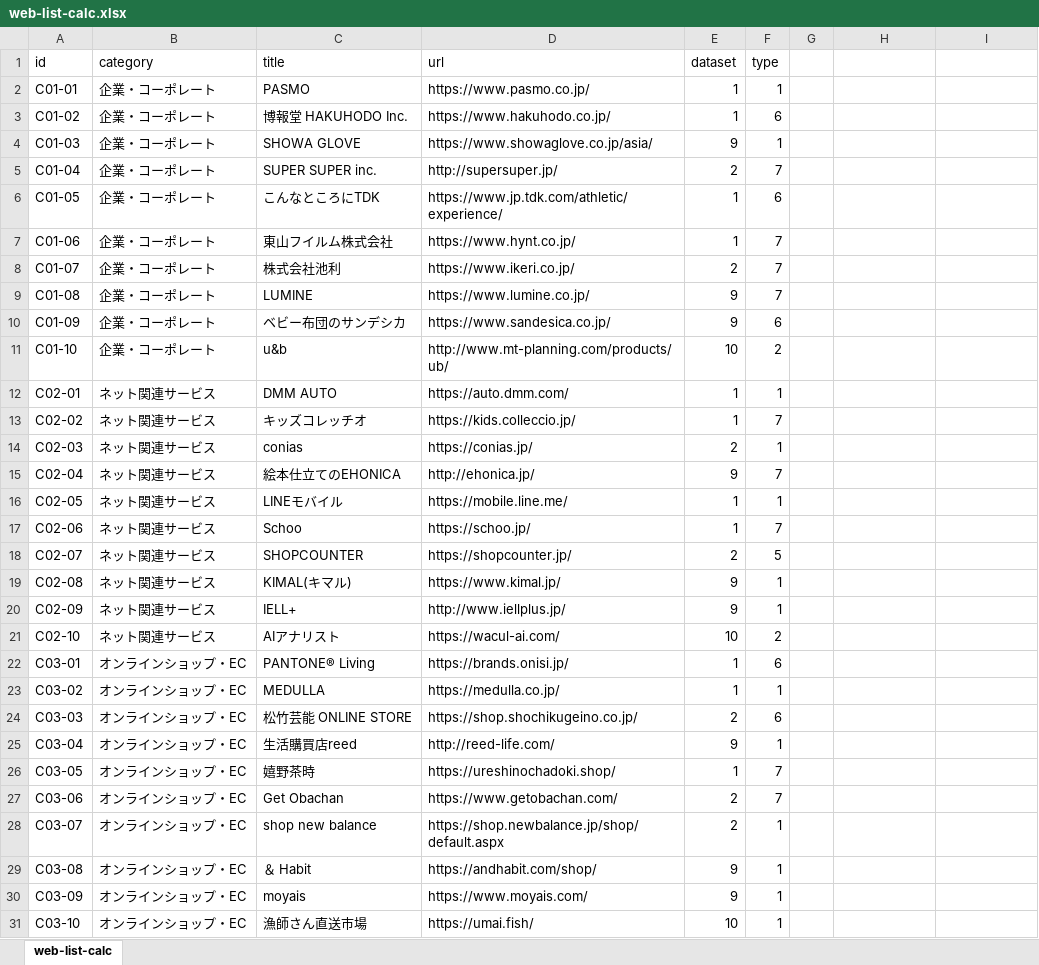
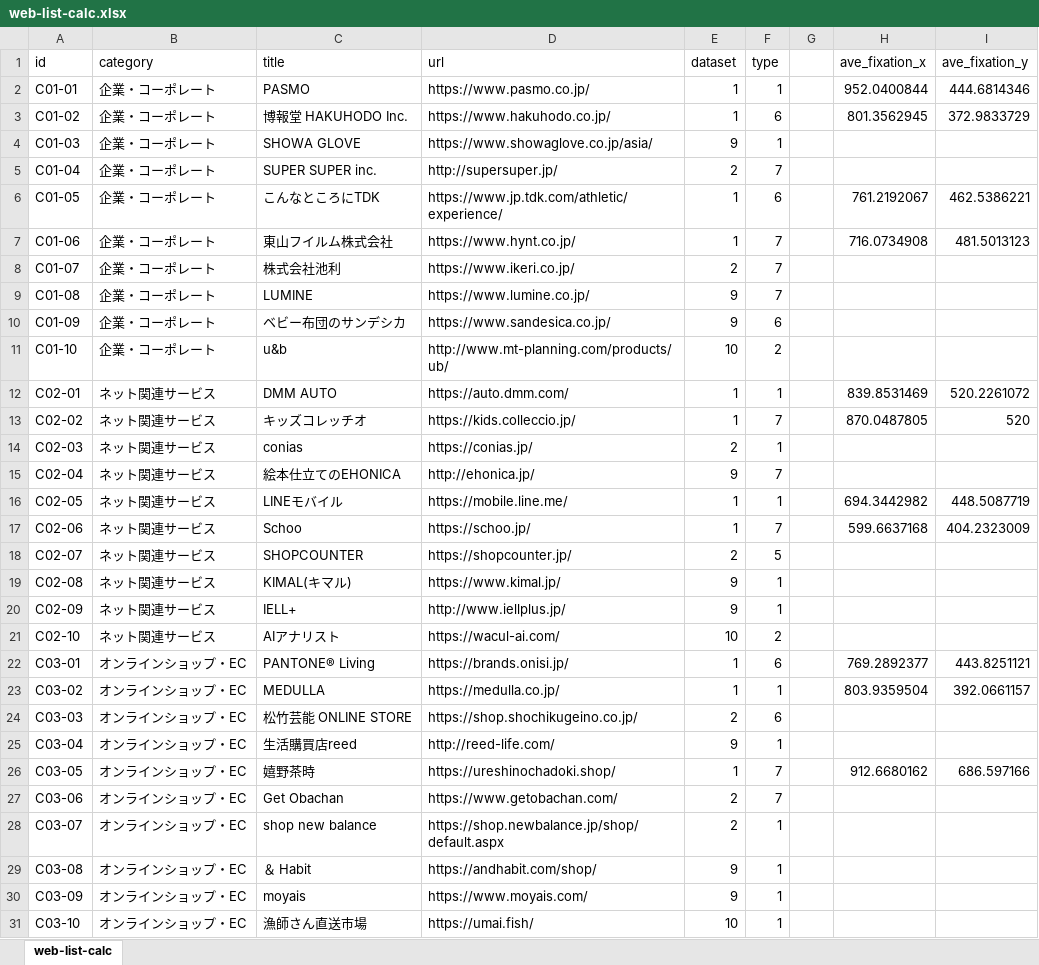
Before and after one commit to yuya-inagaki/research, an Excel workbook: experiment/classify/web-list-calc.xlsx, sheet web-list-calc, drawn as a sheet; only a part is shown; values as stored, in another font and other column widths than the file's, no borders; conditional formats and table styles not drawn; the diff covers the shown part only; the diff names each change by its address in the sheet, - before the commit and + after, or states it on an @@ line.

```diff
--- a/experiment/classify/web-list-calc.xlsx (sheet web-list-calc)
+++ b/experiment/classify/web-list-calc.xlsx (sheet web-list-calc)
-H1: (empty)
+H1: ave_fixation_x
-I1: (empty)
+I1: ave_fixation_y
-H2 (ave_fixation_x): (empty)
+H2 (ave_fixation_x): 952.0400844
-I2 (ave_fixation_y): (empty)
+I2 (ave_fixation_y): 444.6814346
-H3 (ave_fixation_x): (empty)
+H3 (ave_fixation_x): 801.3562945
-I3 (ave_fixation_y): (empty)
+I3 (ave_fixation_y): 372.9833729
-H6 (ave_fixation_x): (empty)
+H6 (ave_fixation_x): 761.2192067
-I6 (ave_fixation_y): (empty)
+I6 (ave_fixation_y): 462.5386221
-H7 (ave_fixation_x): (empty)
+H7 (ave_fixation_x): 716.0734908
-I7 (ave_fixation_y): (empty)
+I7 (ave_fixation_y): 481.5013123
-H12 (ave_fixation_x): (empty)
+H12 (ave_fixation_x): 839.8531469
-I12 (ave_fixation_y): (empty)
+I12 (ave_fixation_y): 520.2261072
-H13 (ave_fixation_x): (empty)
+H13 (ave_fixation_x): 870.0487805
-I13 (ave_fixation_y): (empty)
+I13 (ave_fixation_y): 520
-H16 (ave_fixation_x): (empty)
+H16 (ave_fixation_x): 694.3442982
-I16 (ave_fixation_y): (empty)
+I16 (ave_fixation_y): 448.5087719
-H17 (ave_fixation_x): (empty)
+H17 (ave_fixation_x): 599.6637168
-I17 (ave_fixation_y): (empty)
+I17 (ave_fixation_y): 404.2323009
-H22 (ave_fixation_x): (empty)
+H22 (ave_fixation_x): 769.2892377
-I22 (ave_fixation_y): (empty)
+I22 (ave_fixation_y): 443.8251121
-H23 (ave_fixation_x): (empty)
+H23 (ave_fixation_x): 803.9359504
-I23 (ave_fixation_y): (empty)
+I23 (ave_fixation_y): 392.0661157
-H26 (ave_fixation_x): (empty)
+H26 (ave_fixation_x): 912.6680162
-I26 (ave_fixation_y): (empty)
+I26 (ave_fixation_y): 686.597166
```
Also changed, not shown: 18 edited cells elsewhere in this sheet, 1 other file.
